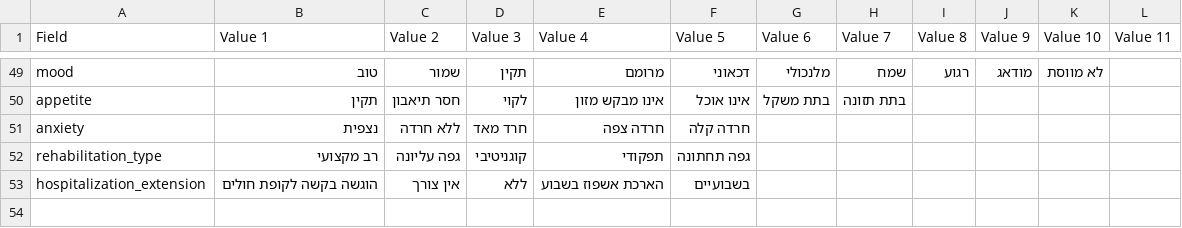
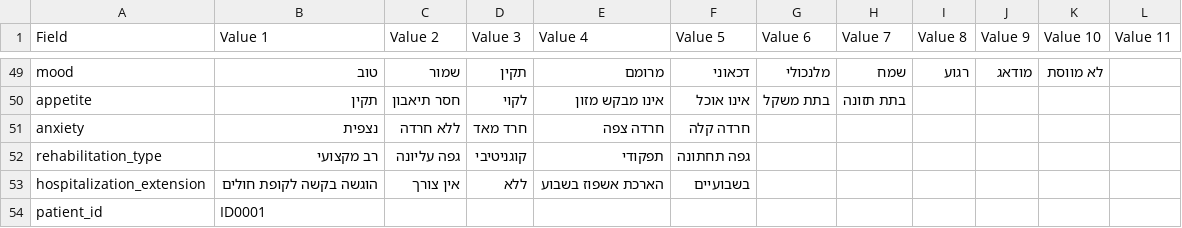
Before and after one commit to KostaMalsev/medical2, a CSV file: transformed_parameters.csv, drawn as a sheet; only a part is shown, gaps mark what is left out; the diff names each change by its address in the sheet, - before the commit and + after, or states it on an @@ line.

```diff
--- a/transformed_parameters.csv
+++ b/transformed_parameters.csv
+row 54: patient_id | ID0001
```
Also changed, not shown: patient_data.csv, results/ocr_text.csv, 3 other files.
